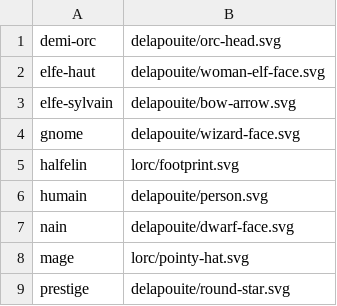
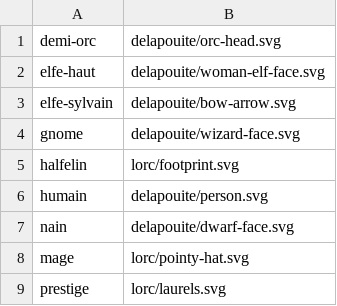
Before and after one commit to KobaruTools/cof2-campaign-tool, a TSV file: scripts/game-icons/ancestries/map.tsv, drawn as a sheet.

Commit message:
feat(ui): icone « laurels » pour les voies de prestige
Remplace `delapouite/round-star.svg` par `lorc/laurels.svg` pour la cle `prestige`
(map de generation + chemin SVG genere). Les lauries distinguent mieux une voie de
prestige d une simple mise en avant, l etoile servant deja ailleurs.

```diff
--- a/scripts/game-icons/ancestries/map.tsv
+++ b/scripts/game-icons/ancestries/map.tsv
@@ -8,2 +8,2 @@ nain	delapouite/dwarf-face.svg
 mage	lorc/pointy-hat.svg
-prestige	delapouite/round-star.svg
+prestige	lorc/laurels.svg
```
Also changed, not shown: 1 other file.
